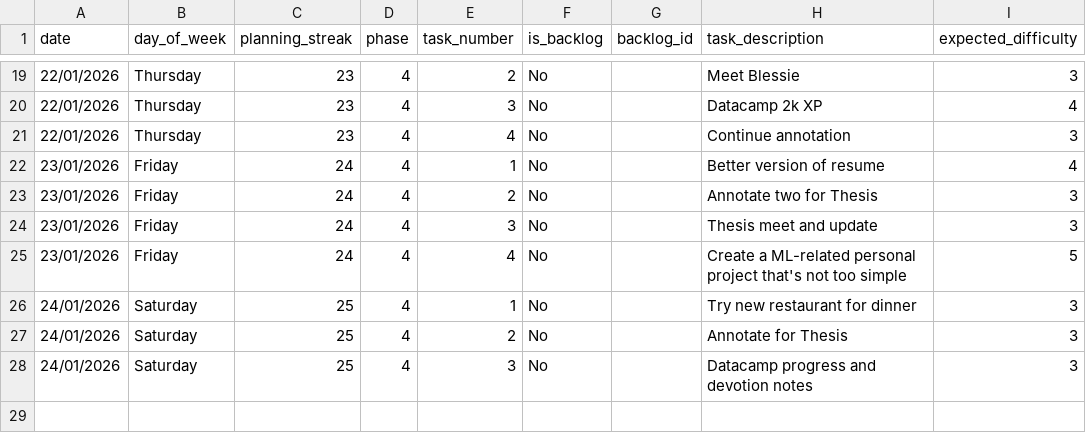
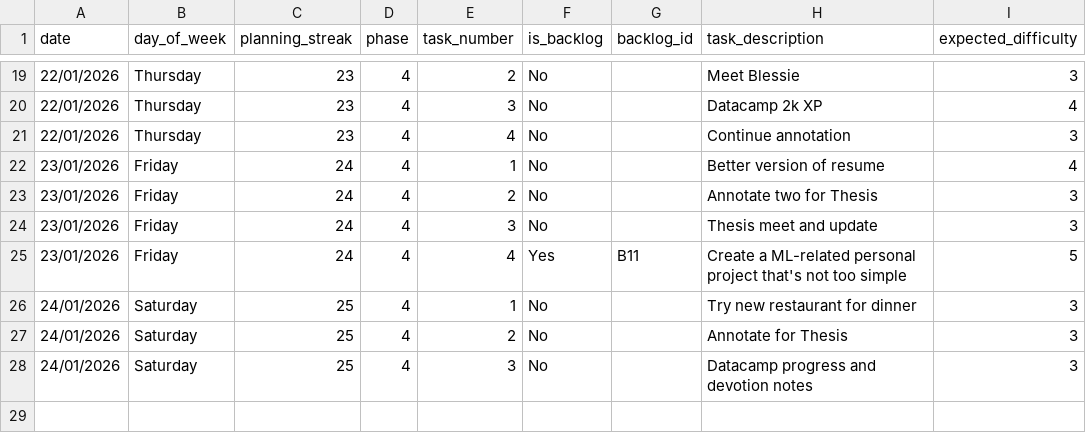
Before and after one commit to pmargarete/CCDATSCL_PROJECT, a CSV file: dataset/DS - Week_9.csv, drawn as a sheet; only a part is shown, gaps mark what is left out; the diff names each change by its address in the sheet, - before the commit and + after, or states it on an @@ line.

Commit message:
Update DS - Week_9.csv

```diff
--- a/dataset/DS - Week_9.csv
+++ b/dataset/DS - Week_9.csv
-F25 (is_backlog): No
+F25 (is_backlog): Yes
-G25 (backlog_id): (empty)
+G25 (backlog_id): B11
```
